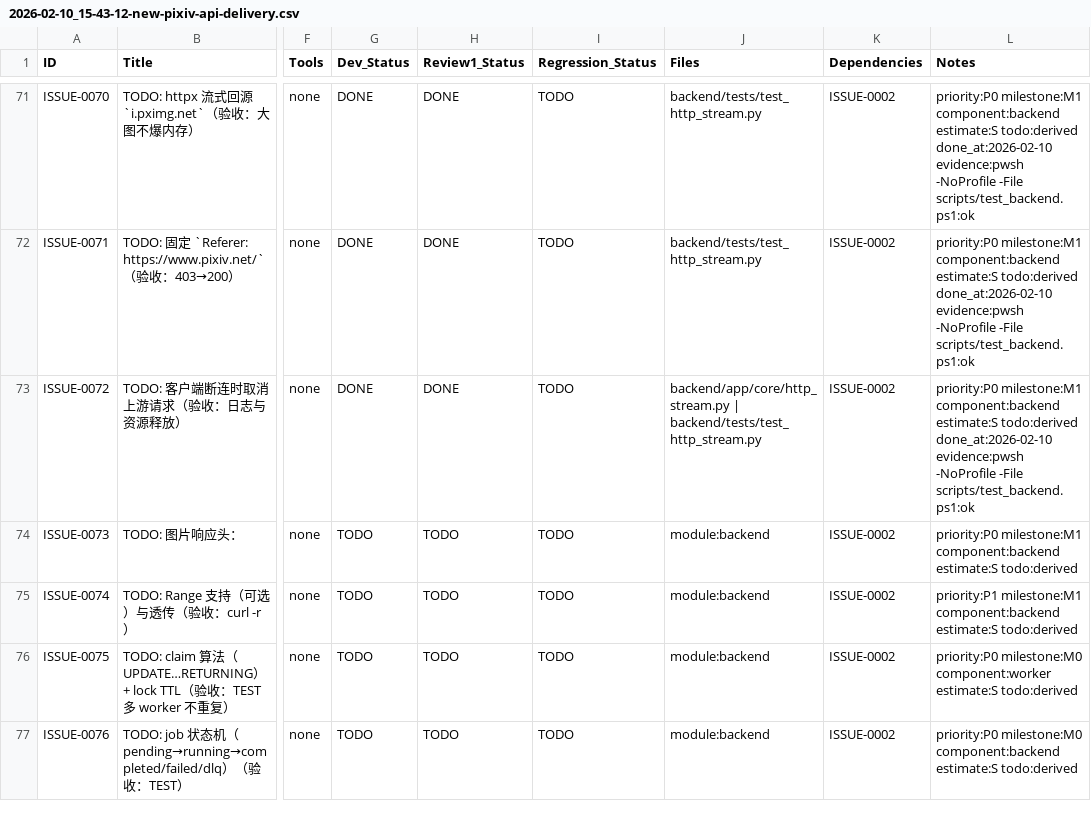
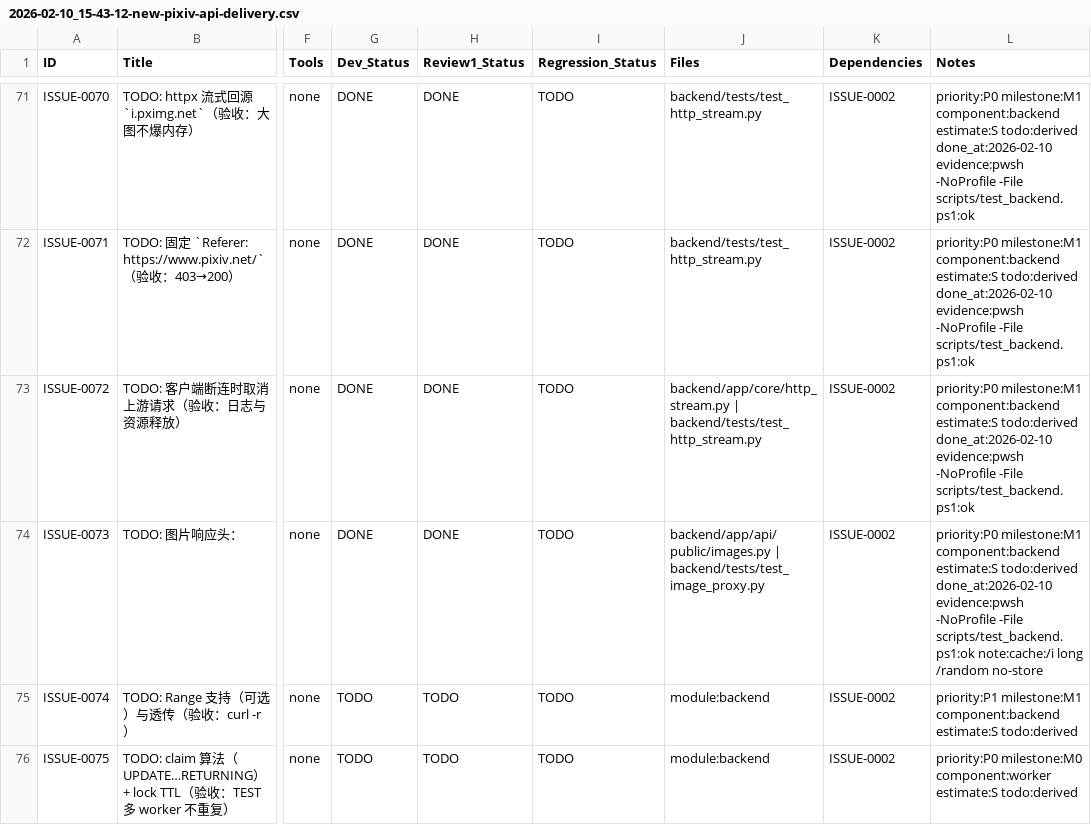
Before and after one commit to inliver233/random-mage, a CSV file: issues/2026-02-10_15-43-12-new-pixiv-api-delivery.csv, drawn as a sheet; only a part is shown, gaps mark what is left out; the shorter side is filled out with more unchanged rows; the diff names each change by its address in the sheet, - before the commit and + after, or states it on an @@ line.

Commit message:
[ISSUE-0073] image cache headers

```diff
--- a/issues/2026-02-10_15-43-12-new-pixiv-api-delivery.csv
+++ b/issues/2026-02-10_15-43-12-new-pixiv-api-delivery.csv
-G74 (Dev_Status): TODO
+G74 (Dev_Status): DONE
-H74 (Review1_Status): TODO
+H74 (Review1_Status): DONE
-J74 (Files): module:backend
+J74 (Files): backend/app/api/public/images.py | backend/tests/test_image_proxy.py
-L74 (Notes): …estimate:S todo:derived
+L74 (Notes): …estimate:S todo:derived done_at:2026-02-10 evidence:pwsh -NoProfile -File scripts/test_backend.ps1:ok note:cache:/i long /random no-store
```
Also changed, not shown: 2 other files.
